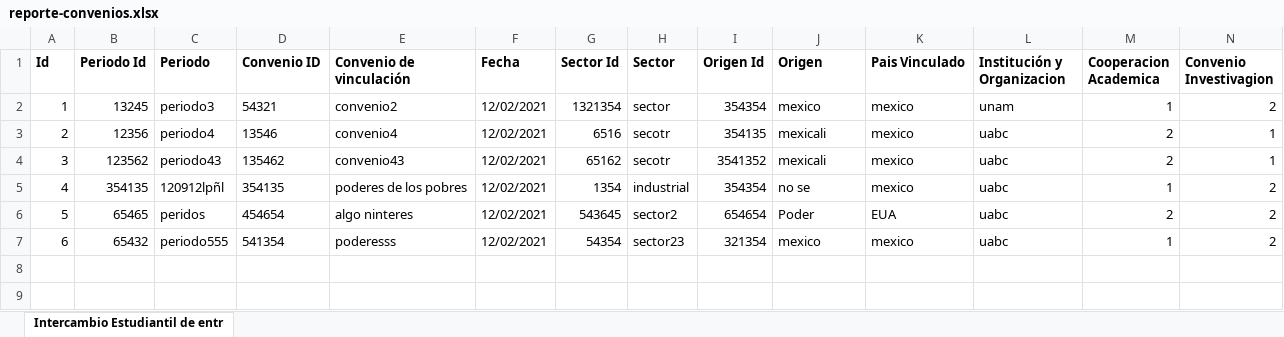
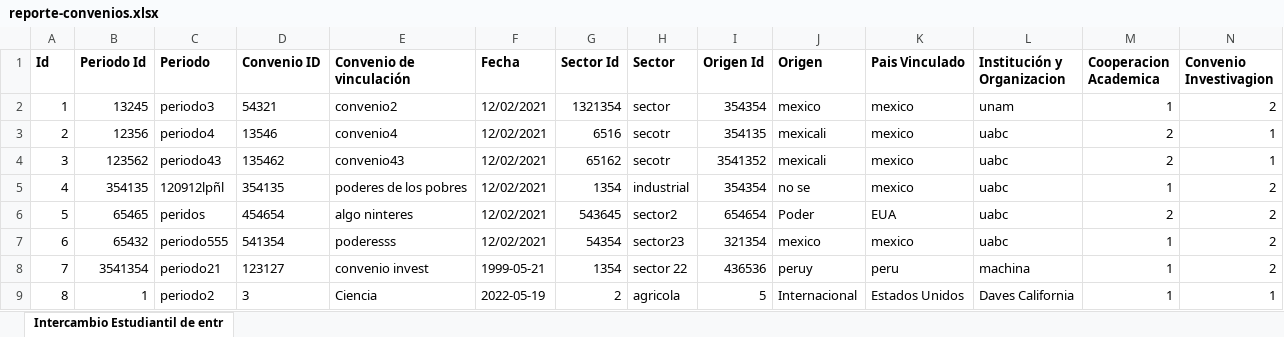
Before and after one commit to sanchezcarlosjr/proyecto911, an Excel workbook: files/reporte-convenios.xlsx, sheet Intercambio Estudiantil de entr, drawn as a sheet; only a part is shown; values as stored, in another font and other column widths than the file's, no borders; rows hold the shown columns only; the diff names each change by its address in the sheet, - before the commit and + after, or states it on an @@ line.

```diff
--- a/files/reporte-convenios.xlsx (sheet Intercambio Estudiantil de entr)
+++ b/files/reporte-convenios.xlsx (sheet Intercambio Estudiantil de entr)
+row 8: 7 | 3541354 | periodo21 | 123127 | convenio invest | 1999-05-21 | 1354 | sector 22 | 436536 | peruy | peru | machina | 1 | 2
+row 9: 8 | 1 | periodo2 | 3 | Ciencia | 2022-05-19 | 2 | agricola | 5 | Internacional | Estados Unidos | Daves California | 1 | 1
```
Also changed, not shown: 11 other files.
